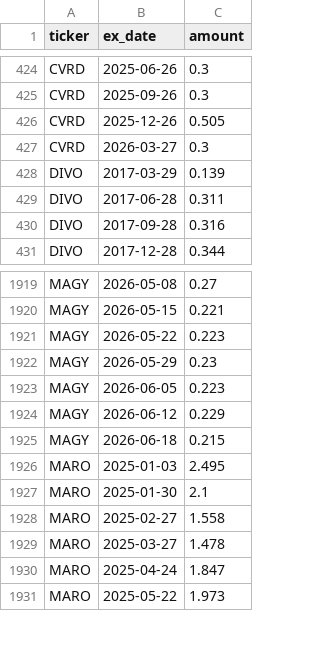
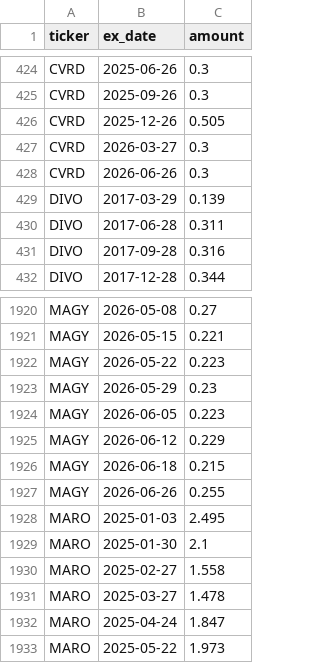
Before and after one commit to jimzucker/TrueYield, a CSV file: data/distributions_history.csv, drawn as a sheet; only a part is shown, gaps mark what is left out.

```diff
--- a/data/distributions_history.csv
+++ b/data/distributions_history.csv
@@ -427,2 +427,3 @@ CVRD,2025-12-26,0.505
 CVRD,2026-03-27,0.3
+CVRD,2026-06-26,0.3
 DIVO,2017-03-29,0.139
@@ -1925,2 +1926,3 @@ MAGY,2026-06-12,0.229
 MAGY,2026-06-18,0.215
+MAGY,2026-06-26,0.255
 MARO,2025-01-03,2.495
```
Also changed, not shown: data/roc_history.csv, 7 other files.
